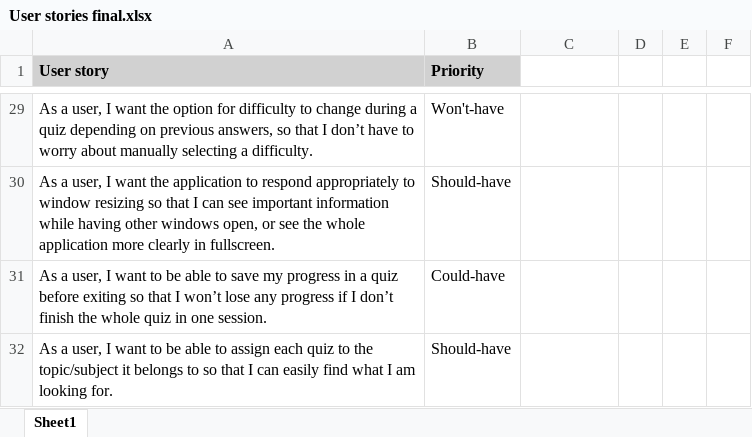
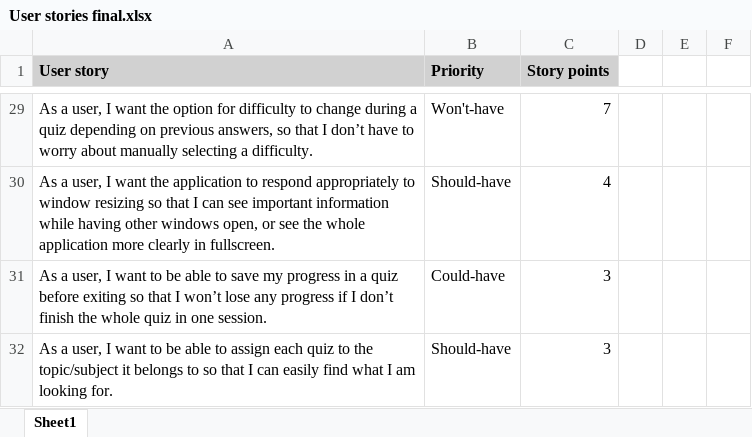
Before and after one commit to Shifty200/CAB203_A1_Project_New, an Excel workbook: Project Planning/User stories final.xlsx, sheet Sheet1, drawn as a sheet; only a part is shown, gaps mark what is left out; values as stored, in another font and other column widths than the file's, no borders; conditional formats and table styles not drawn; the diff covers the shown part only; the diff names each change by its address in the sheet, - before the commit and + after, or states it on an @@ line.

Commit message:
Added story points to user stories spreadsheet

```diff
--- a/Project Planning/User stories final.xlsx (sheet Sheet1)
+++ b/Project Planning/User stories final.xlsx (sheet Sheet1)
-C1: (empty)
+C1: Story points
-C1 fill: none
+C1 fill: #D1D1D1
-C29 (Story points): (empty)
+C29 (Story points): 7
-C30 (Story points): (empty)
+C30 (Story points): 4
-C31:C32 (Story points): (empty)
+C31:C32 (Story points): 3
```
Also changed, not shown: 27 edited cells elsewhere in this sheet.
